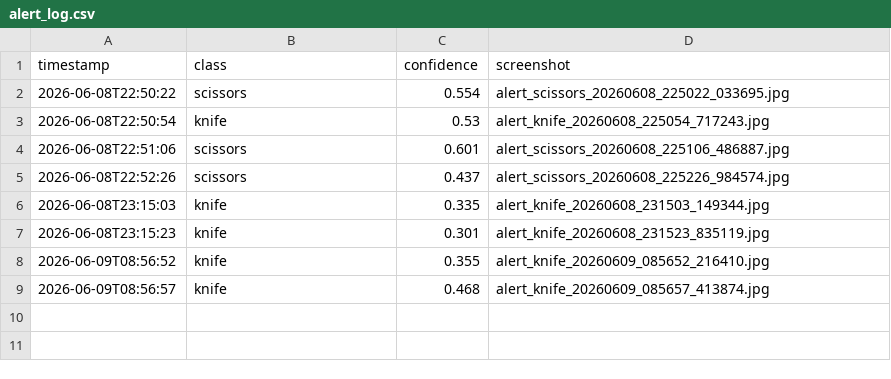
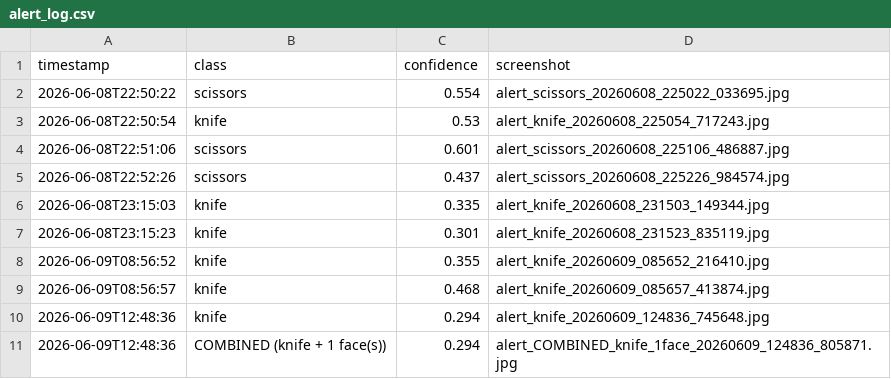
Before and after one commit to shrivastavashubh347-eng/surviellance-system, a CSV file: alerts/alert_log.csv, drawn as a sheet; the diff names each change by its address in the sheet, - before the commit and + after, or states it on an @@ line.

Commit message:
feat: target face recognition using YuNet and SFace
- Auto-downloads OpenCV ONNX models for face detection (YuNet) and recognition (SFace)
- Allows user to upload pictures of targets via UI
- System extracts 128D embeddings and stores them
- During live feed, targets are identified and boxed in GREEN
- Alerts saved with a 5s cooldown
- Full UI integration with Target Faces tab, upload form, and target removal

```diff
--- a/alerts/alert_log.csv
+++ b/alerts/alert_log.csv
+row 10: 2026-06-09T12:48:36 | knife | 0.294 | alert_knife_20260609_124836_745648.jpg
+row 11: 2026-06-09T12:48:36 | COMBINED (knife + 1 face(s)) | 0.294 | alert_COMBINED_knife_1face_20260609_124836_805871.jpg
```
Also changed, not shown: 6 other files.
